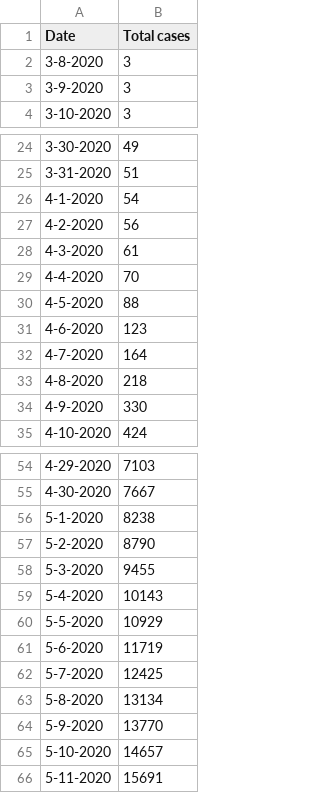
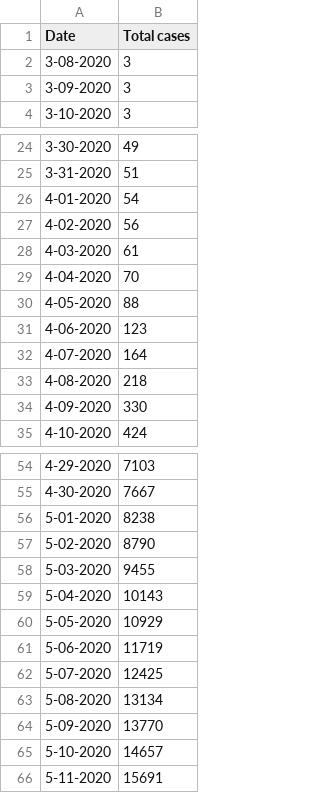
Before and after one commit to tanzimtaher/Modeling-Covid-19-Cumulative-Case-Growth-in-Bangladesh-with-Logistic-Regression, a CSV file: Corona-Cases.n-1.csv, drawn as a sheet; only a part is shown, gaps mark what is left out; the diff covers the shown part only.

```diff
--- a/Corona-Cases.n-1.csv
+++ b/Corona-Cases.n-1.csv
@@ -1,4 +1,4 @@
 Date,Total cases
-3-8-2020,3
-3-9-2020,3
+3-08-2020,3
+3-09-2020,3
 3-10-2020,3
@@ -25,11 +25,11 @@ Date,Total cases
 3-31-2020,51
-4-1-2020,54
-4-2-2020,56
-4-3-2020,61
-4-4-2020,70
-4-5-2020,88
-4-6-2020,123
-4-7-2020,164
-4-8-2020,218
-4-9-2020,330
+4-01-2020,54
+4-02-2020,56
+4-03-2020,61
+4-04-2020,70
+4-05-2020,88
+4-06-2020,123
+4-07-2020,164
+4-08-2020,218
+4-09-2020,330
 4-10-2020,424
@@ -55,11 +55,11 @@ Date,Total cases
 4-30-2020,7667
-5-1-2020,8238
-5-2-2020,8790
-5-3-2020,9455
-5-4-2020,10143
-5-5-2020,10929
-5-6-2020,11719
-5-7-2020,12425
-5-8-2020,13134
-5-9-2020,13770
+5-01-2020,8238
+5-02-2020,8790
+5-03-2020,9455
+5-04-2020,10143
+5-05-2020,10929
+5-06-2020,11719
+5-07-2020,12425
+5-08-2020,13134
+5-09-2020,13770
 5-10-2020,14657
```
Also changed, not shown: 1 added row and 9 edited cells elsewhere in this file, 1 other file.
